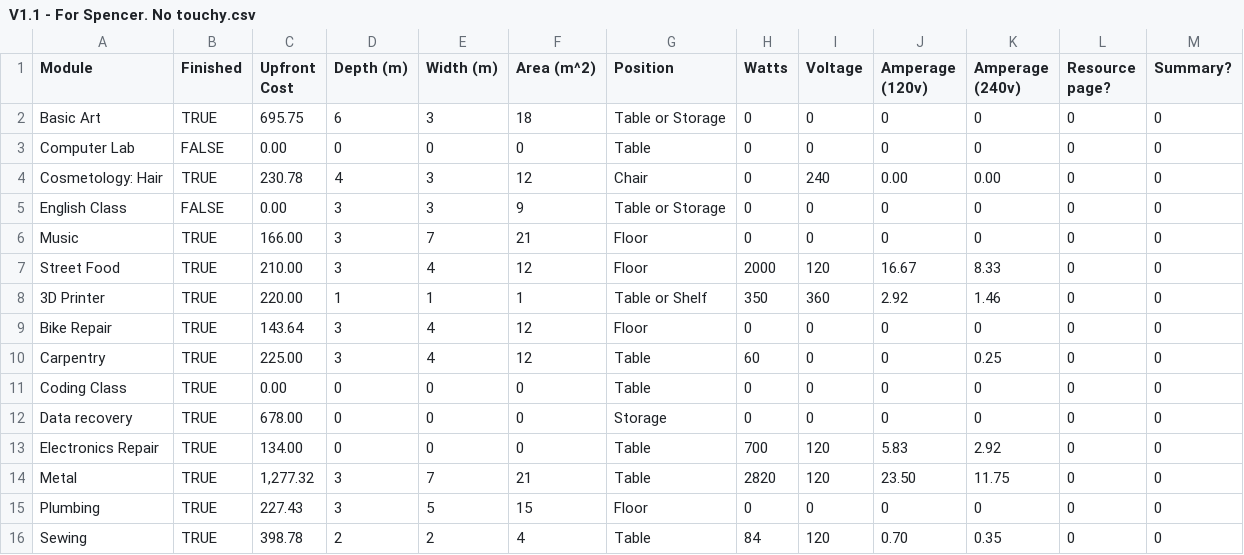
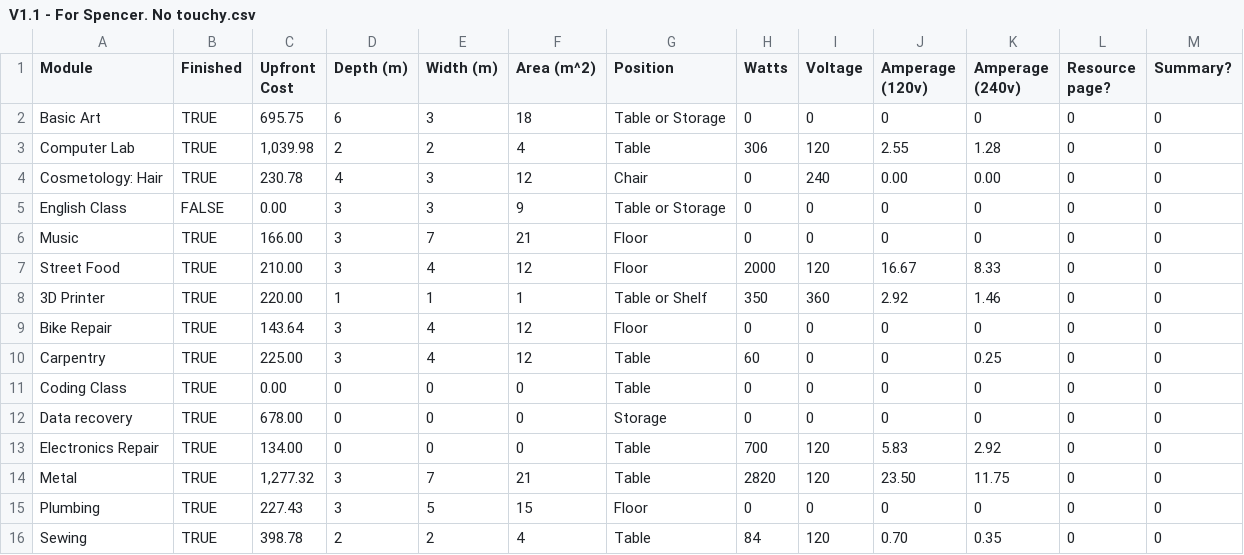
Before and after one commit to Srsammy/srsammy.github.io, a CSV file: V1.1 - For Spencer. No touchy.csv, drawn as a sheet; only a part is shown; the diff names each change by its address in the sheet, - before the commit and + after, or states it on an @@ line.

Commit message:
Undid several mistakes I chose to make in the modules tab.

```diff
--- a/V1.1 - For Spencer. No touchy.csv
+++ b/V1.1 - For Spencer. No touchy.csv
-B3 (Finished): FALSE
+B3 (Finished): TRUE
-C3 (Upfront Cost): 0.00
+C3 (Upfront Cost): 1,039.98
-D3 (Depth (m)): 0
+D3 (Depth (m)): 2
-E3 (Width (m)): 0
+E3 (Width (m)): 2
-F3 (Area (m^2)): 0
+F3 (Area (m^2)): 4
-H3 (Watts): 0
+H3 (Watts): 306
-I3 (Voltage): 0
+I3 (Voltage): 120
-J3 (Amperage (120v)): 0
+J3 (Amperage (120v)): 2.55
-K3 (Amperage (240v)): 0
+K3 (Amperage (240v)): 1.28
```
Also changed, not shown: 5 other files.
